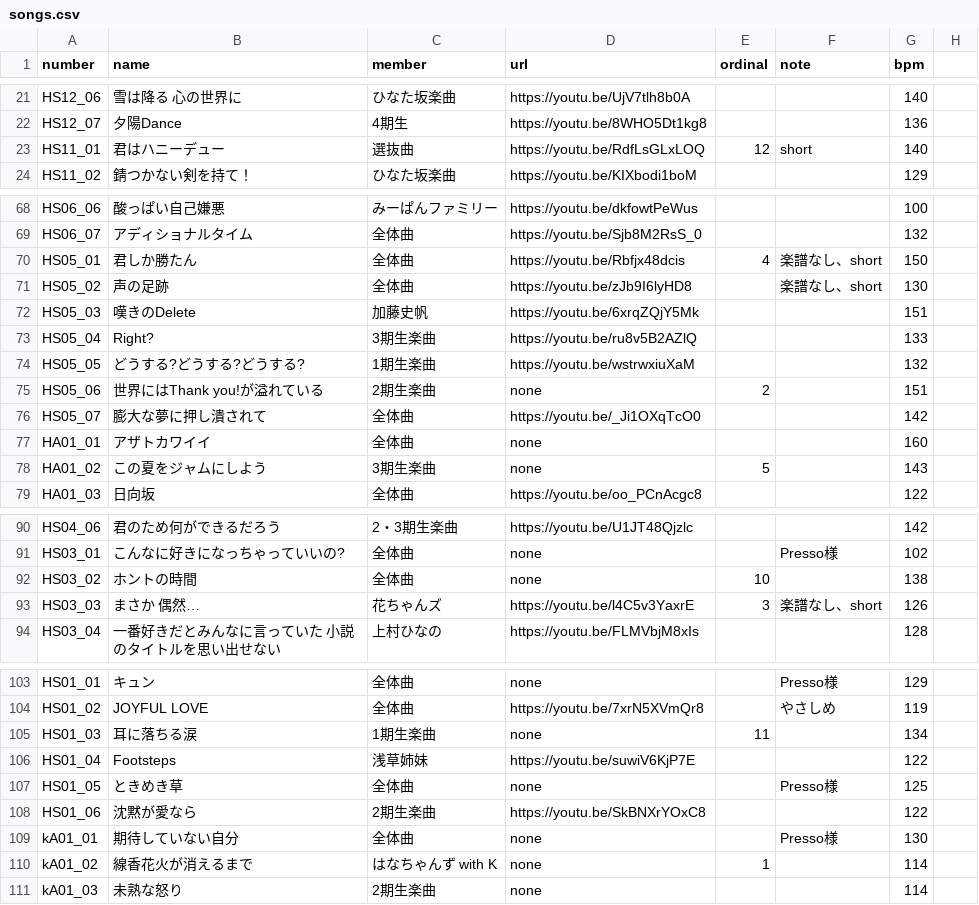
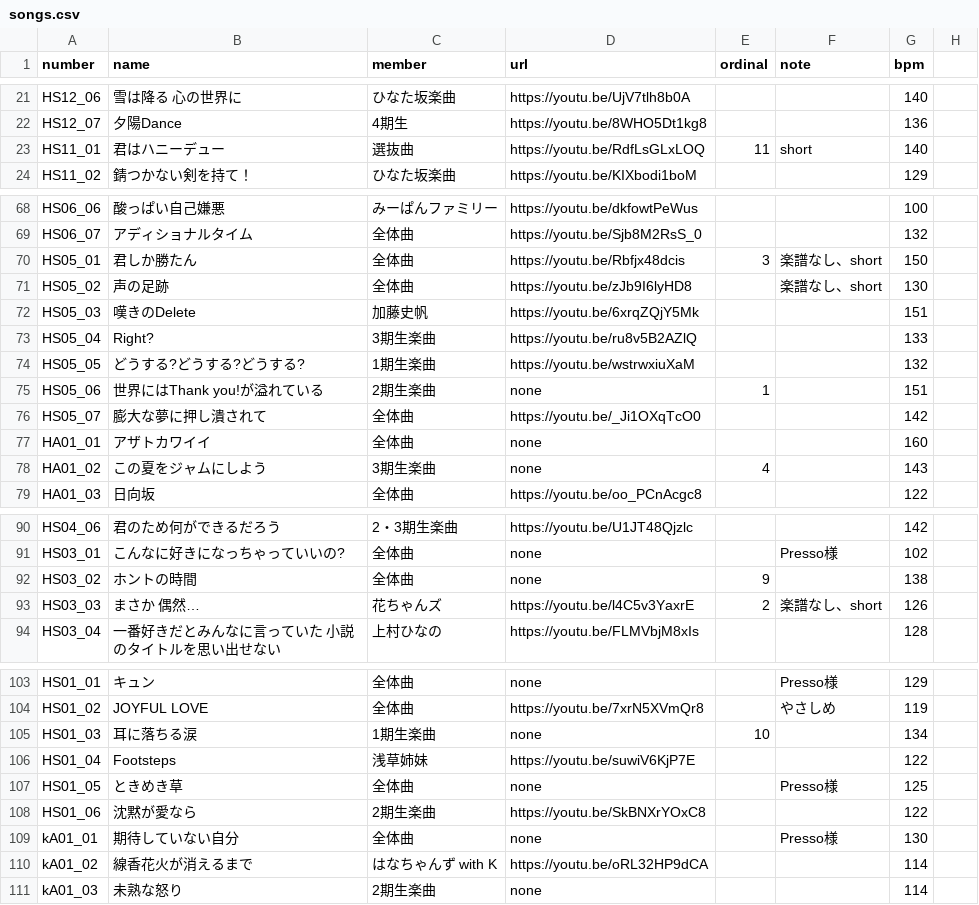
Before and after one commit to CircleTenThanks/CircleTenThanks.github.io, a CSV file: _data/songs.csv, drawn as a sheet; only a part is shown, gaps mark what is left out; the diff covers the shown part only.

Commit message:
Update: 線香花火が消えるまで URL追加

```diff
--- a/_data/songs.csv
+++ b/_data/songs.csv
@@ -22,3 +22,3 @@ HS12_06,雪は降る 心の世界に,ひなた坂楽曲,https://youtu.be/UjV7tlh
 HS12_07,夕陽Dance,4期生,https://youtu.be/8WHO5Dt1kg8,,,136,
-HS11_01,君はハニーデュー,選抜曲,https://youtu.be/RdfLsGLxLOQ,12,short,140,
+HS11_01,君はハニーデュー,選抜曲,https://youtu.be/RdfLsGLxLOQ,11,short,140,
 HS11_02,錆つかない剣を持て！,ひなた坂楽曲,https://youtu.be/KIXbodi1boM,,,129,
@@ -69,3 +69,3 @@ HS06_06,酸っぱい自己嫌悪,みーぱんファミリー,https://youtu.be/dk
 HS06_07,アディショナルタイム,全体曲,https://youtu.be/Sjb8M2RsS_0,,,132,
-HS05_01,君しか勝たん,全体曲,https://youtu.be/Rbfjx48dcis,4,楽譜なし、short,150,
+HS05_01,君しか勝たん,全体曲,https://youtu.be/Rbfjx48dcis,3,楽譜なし、short,150,
 HS05_02,声の足跡,全体曲,https://youtu.be/zJb9I6lyHD8,,楽譜なし、short,130,
@@ -74,6 +74,6 @@ HS05_04,Right?,3期生楽曲,https://youtu.be/ru8v5B2AZlQ,,,133,
 HS05_05,どうする?どうする?どうする?,1期生楽曲,https://youtu.be/wstrwxiuXaM,,,132,
-HS05_06,世界にはThank you!が溢れている,2期生楽曲,none,2,,151,
+HS05_06,世界にはThank you!が溢れている,2期生楽曲,none,1,,151,
 HS05_07,膨大な夢に押し潰されて,全体曲,https://youtu.be/_Ji1OXqTcO0,,,142,
 HA01_01,アザトカワイイ,全体曲,none,,,160,
-HA01_02,この夏をジャムにしよう,3期生楽曲,none,5,,143,
+HA01_02,この夏をジャムにしよう,3期生楽曲,none,4,,143,
 HA01_03,日向坂,全体曲,https://youtu.be/oo_PCnAcgc8,,,122,
@@ -91,4 +91,4 @@ HS04_06,君のため何ができるだろう,2・3期生楽曲,https://youtu.be/
 HS03_01,こんなに好きになっちゃっていいの?,全体曲,none,,Presso様,102,
-HS03_02,ホントの時間,全体曲,none,10,,138,
-HS03_03,まさか 偶然…,花ちゃんズ,https://youtu.be/l4C5v3YaxrE,3,楽譜なし、short,126,
+HS03_02,ホントの時間,全体曲,none,9,,138,
+HS03_03,まさか 偶然…,花ちゃんズ,https://youtu.be/l4C5v3YaxrE,2,楽譜なし、short,126,
 HS03_04,一番好きだとみんなに言っていた 小説のタイトルを思い出せない,上村ひなの,https://youtu.be/FLMVbjM8xIs,,,128,
@@ -104,3 +104,3 @@ HS01_01,キュン,全体曲,none,,Presso様,129,
 HS01_02,JOYFUL LOVE,全体曲,https://youtu.be/7xrN5XVmQr8,,やさしめ,119,
-HS01_03,耳に落ちる涙,1期生楽曲,none,11,,134,
+HS01_03,耳に落ちる涙,1期生楽曲,none,10,,134,
 HS01_04,Footsteps,浅草姉妹,https://youtu.be/suwiV6KjP7E,,,122,
@@ -109,3 +109,3 @@ HS01_06,沈黙が愛なら,2期生楽曲,https://youtu.be/SkBNXrYOxC8,,,122,
 kA01_01,期待していない自分,全体曲,none,,Presso様,130,
-kA01_02,線香花火が消えるまで,はなちゃんず with K,none,1,,114,
+kA01_02,線香花火が消えるまで,はなちゃんず with K,https://youtu.be/oRL32HP9dCA,,,114,
 kA01_03,未熟な怒り,2期生楽曲,none,,,114,
```
Also changed, not shown: 4 edited cells elsewhere in this file.
